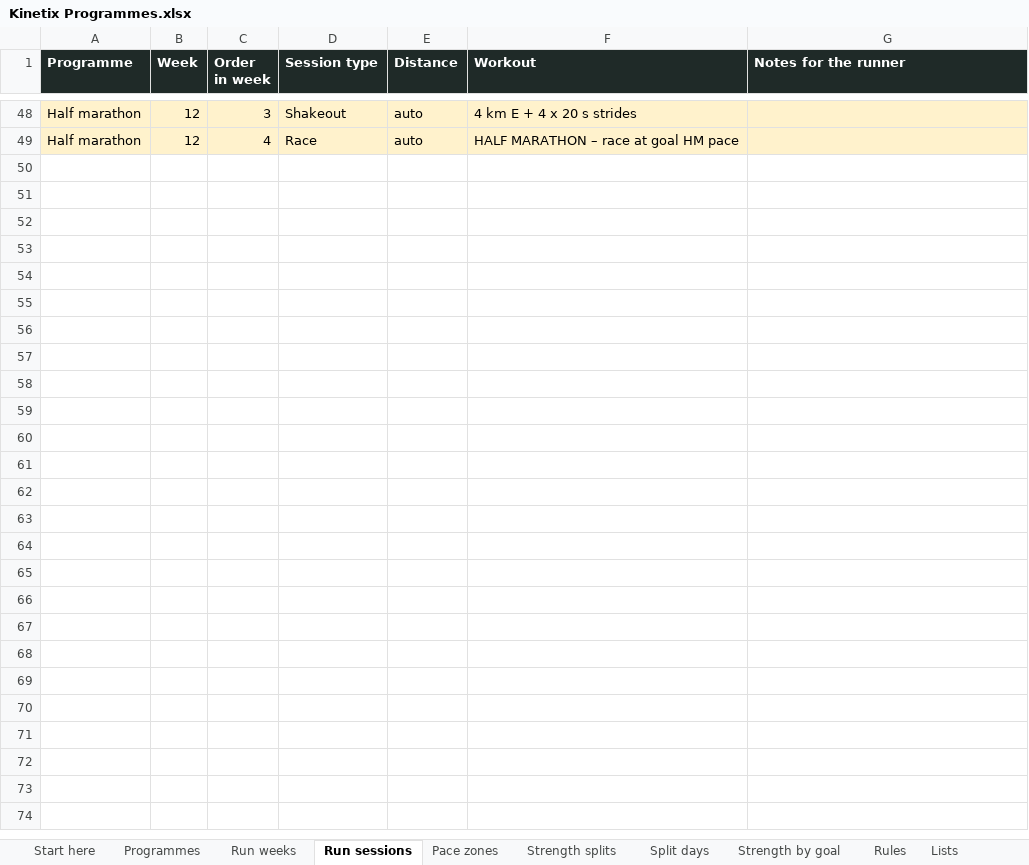
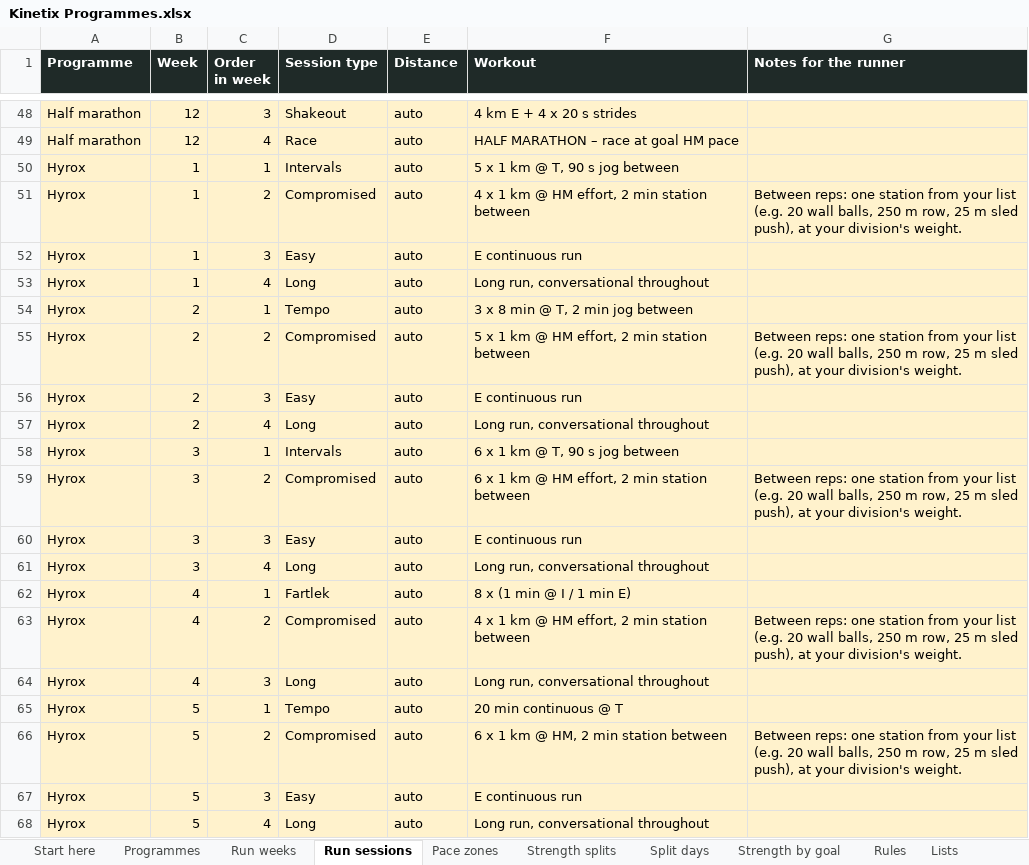
Before and after one commit to georgeodwyer/New-Fitness-App, an Excel workbook: programmes/Kinetix Programmes.xlsx, sheet Run sessions, drawn as a sheet; only a part is shown, gaps mark what is left out; values as stored, in another font and other column widths than the file's, no borders; the diff covers the shown part only; the diff names each change by its address in the sheet, - before the commit and + after, or states it on an @@ line.

```diff
--- a/programmes/Kinetix Programmes.xlsx (sheet Run sessions)
+++ b/programmes/Kinetix Programmes.xlsx (sheet Run sessions)
+row 50: Hyrox | 1 | 1 | Intervals | auto | 5 x 1 km @ T, 90 s jog between
+row 51: Hyrox | 1 | 2 | Compromised | auto | 4 x 1 km @ HM effort, 2 min station between | Between reps: one station from your list (e.g. 20 wall balls, 250 m row, 25 m sled push), at your division's weight.
+row 52: Hyrox | 1 | 3 | Easy | auto | E continuous run
+row 53: Hyrox | 1 | 4 | Long | auto | Long run, conversational throughout
+row 54: Hyrox | 2 | 1 | Tempo | auto | 3 x 8 min @ T, 2 min jog between
+row 55: Hyrox | 2 | 2 | Compromised | auto | 5 x 1 km @ HM effort, 2 min station between | Between reps: one station from your list (e.g. 20 wall balls, 250 m row, 25 m sled push), at your division's weight.
+row 56: Hyrox | 2 | 3 | Easy | auto | E continuous run
+row 57: Hyrox | 2 | 4 | Long | auto | Long run, conversational throughout
+row 58: Hyrox | 3 | 1 | Intervals | auto | 6 x 1 km @ T, 90 s jog between
+row 59: Hyrox | 3 | 2 | Compromised | auto | 6 x 1 km @ HM effort, 2 min station between | Between reps: one station from your list (e.g. 20 wall balls, 250 m row, 25 m sled push), at your division's weight.
+row 60: Hyrox | 3 | 3 | Easy | auto | E continuous run
+row 61: Hyrox | 3 | 4 | Long | auto | Long run, conversational throughout
+row 62: Hyrox | 4 | 1 | Fartlek | auto | 8 x (1 min @ I / 1 min E)
+row 63: Hyrox | 4 | 2 | Compromised | auto | 4 x 1 km @ HM effort, 2 min station between | Between reps: one station from your list (e.g. 20 wall balls, 250 m row, 25 m sled push), at your division's weight.
+row 64: Hyrox | 4 | 3 | Long | auto | Long run, conversational throughout
+row 65: Hyrox | 5 | 1 | Tempo | auto | 20 min continuous @ T
+row 66: Hyrox | 5 | 2 | Compromised | auto | 6 x 1 km @ HM, 2 min station between | Between reps: one station from your list (e.g. 20 wall balls, 250 m row, 25 m sled push), at your division's weight.
+row 67: Hyrox | 5 | 3 | Easy | auto | E continuous run
+row 68: Hyrox | 5 | 4 | Long | auto | Long run, conversational throughout
```
Also changed, not shown: 25 added rows elsewhere in this sheet, sheet Split days, sheet Run weeks, sheet Programmes, sheet Lists, sheet Strength splits, sheet Strength by goal, 17 other files.
